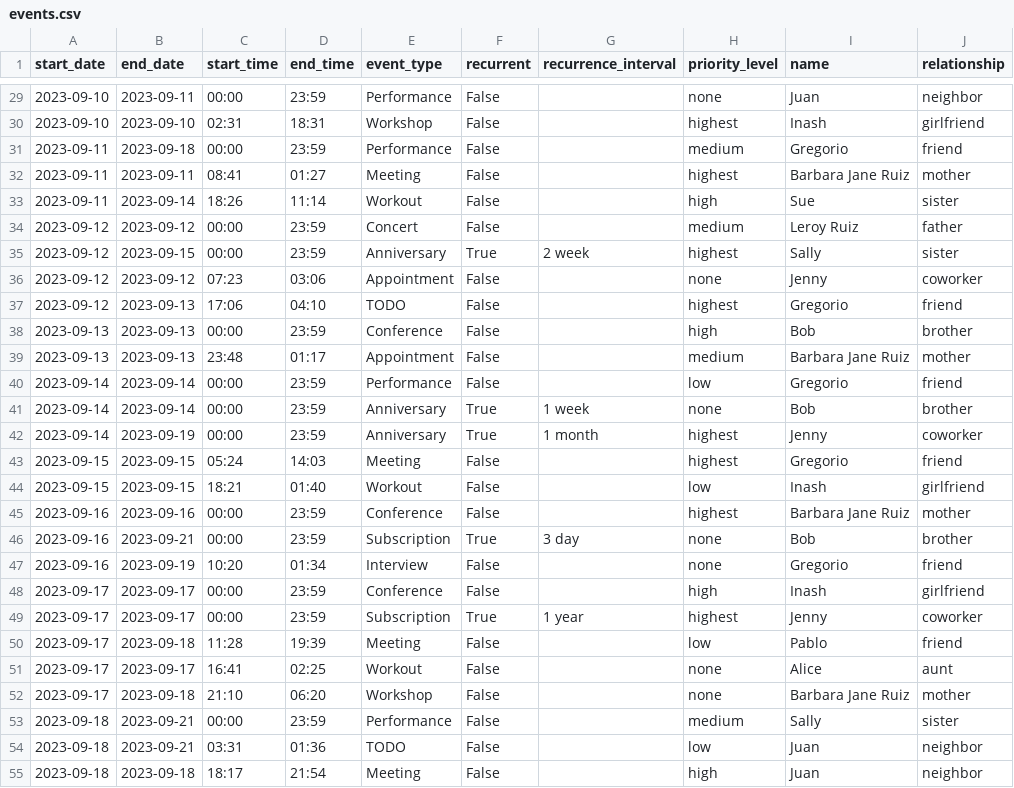
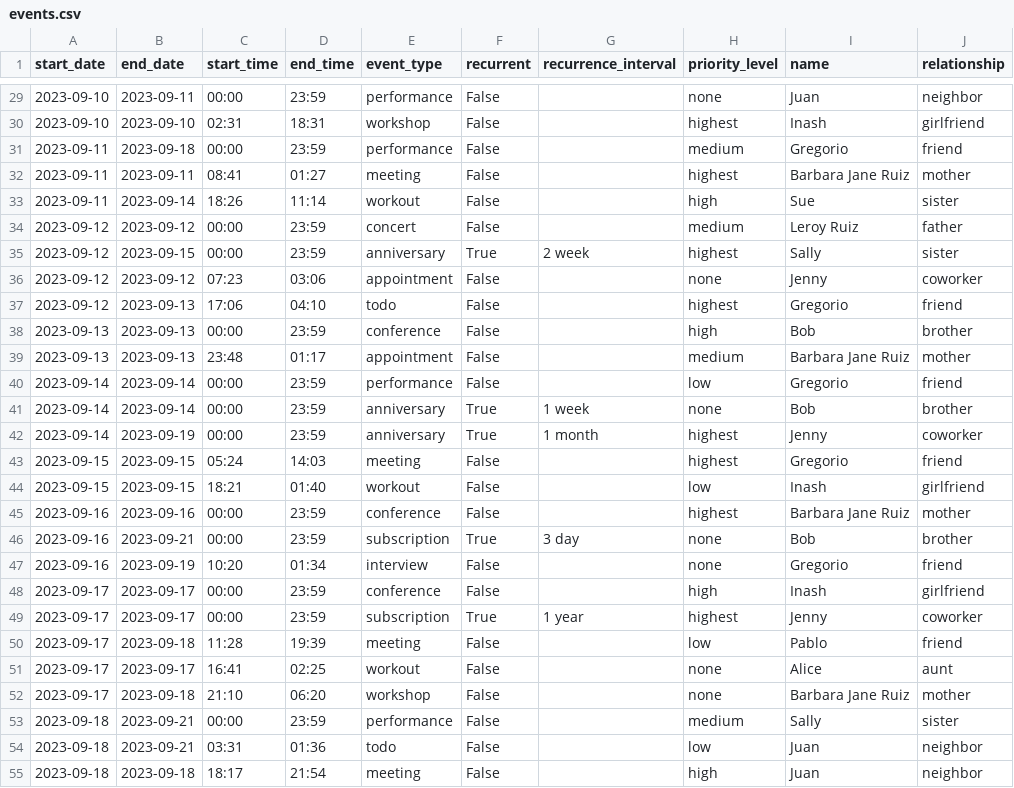
Before and after one commit to deepily/genie-in-the-box, a CSV file: src/conf/long-term-memory/events.csv, drawn as a sheet; only a part is shown, gaps mark what is left out; the diff covers the shown part only; the diff names each change by its address in the sheet, - before the commit and + after, or states it on an @@ line.

Commit message:
Convert all event types to lowercase

```diff
--- a/src/conf/long-term-memory/events.csv
+++ b/src/conf/long-term-memory/events.csv
-E29 (event_type): Performance
+E29 (event_type): performance
-E30 (event_type): Workshop
+E30 (event_type): workshop
-E31 (event_type): Performance
+E31 (event_type): performance
-E32 (event_type): Meeting
+E32 (event_type): meeting
-E33 (event_type): Workout
+E33 (event_type): workout
-E34 (event_type): Concert
+E34 (event_type): concert
-E35 (event_type): Anniversary
+E35 (event_type): anniversary
-E36 (event_type): Appointment
+E36 (event_type): appointment
-E37 (event_type): TODO
+E37 (event_type): todo
-E38 (event_type): Conference
+E38 (event_type): conference
-E39 (event_type): Appointment
+E39 (event_type): appointment
-E40 (event_type): Performance
+E40 (event_type): performance
-E41:E42 (event_type): Anniversary
+E41:E42 (event_type): anniversary
-E43 (event_type): Meeting
+E43 (event_type): meeting
-E44 (event_type): Workout
+E44 (event_type): workout
-E45 (event_type): Conference
+E45 (event_type): conference
-E46 (event_type): Subscription
+E46 (event_type): subscription
-E47 (event_type): Interview
+E47 (event_type): interview
-E48 (event_type): Conference
+E48 (event_type): conference
-E49 (event_type): Subscription
+E49 (event_type): subscription
-E50 (event_type): Meeting
+E50 (event_type): meeting
-E51 (event_type): Workout
+E51 (event_type): workout
-E52 (event_type): Workshop
+E52 (event_type): workshop
-E53 (event_type): Performance
+E53 (event_type): performance
-E54 (event_type): TODO
+E54 (event_type): todo
-E55 (event_type): Meeting
+E55 (event_type): meeting
```
Also changed, not shown: 173 edited cells elsewhere in this file.
